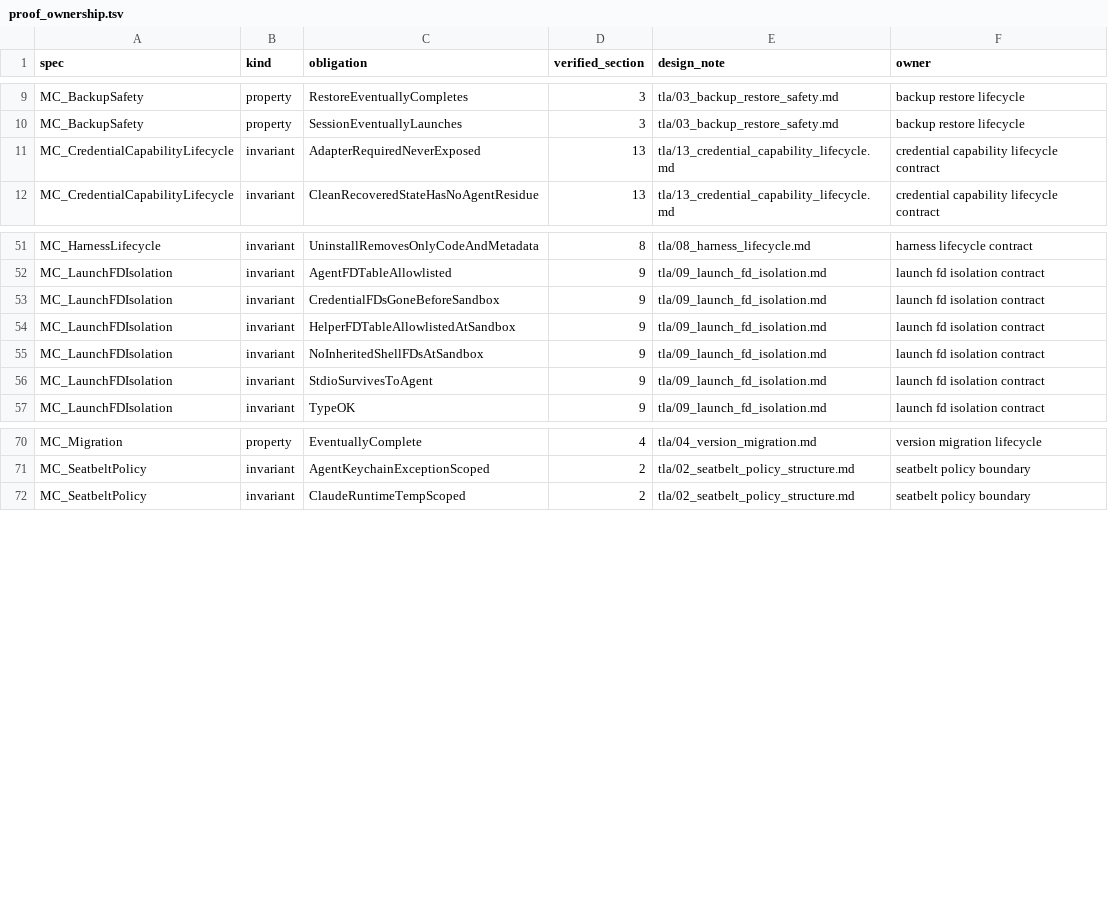
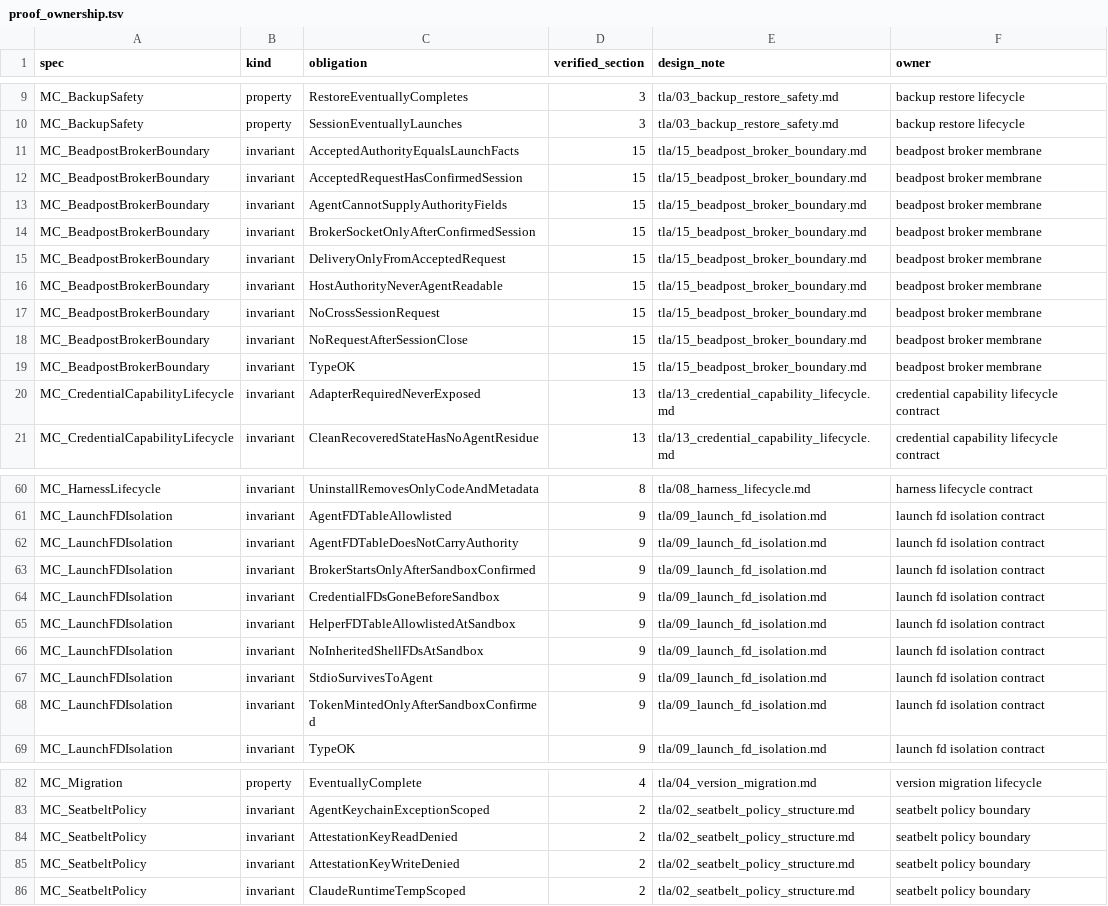
Before and after one commit to dredozubov/hazmat, a TSV file: tla/proof_ownership.tsv, drawn as a sheet; only a part is shown, gaps mark what is left out; the diff names each change by its address in the sheet, - before the commit and + after, or states it on an @@ line.

Commit message:
tla: prove Beadpost attestation boundary (Model B, three-part spec)
Contained-agent submitter + dr-owned host broker: the agent submits closed
request payloads to a per-session dr-owned broker socket; no agent-readable
token and no signing-key path in the agent context; the broker derives
authority from launch facts and runs Beadpost delivery host-side.

Three coordinated specs (docs/plans/2026-06-09-beadpost-attestation-spec-plan.md):
- MC_SeatbeltPolicy: AttestationKeyRead/WriteDenied as a host-authority deny
  class, separate from CredPaths, with no keychain-style exception; the key dir
  is exercised as ProjectDir/ReadDir so the deny is proved non-vacuously
  (32,256 states).
- MC_LaunchFDIsolation: BrokerStartsOnlyAfterSandboxConfirmed and a distinct
  TokenMintedOnlyAfterSandboxConfirmed gate broker/mint behind confirmed
  containment; AgentFDTableDoesNotCarryAuthority via an adversarial inherited
  authority fd (608 states).
- MC_BeadpostBrokerBoundary (new): 8 membrane invariants — agent submits content
  only, broker derives authority from launchFacts, deterministic per-session
  socket binding, clean teardown (3,104 states).

Verification: each spec passed TLC individually (state counts above) and
tla/proof_ownership_check.sh passed (141 obligations). The full check_suite.sh
was NOT run to completion: MC_SeatbeltPolicy and MC_LaunchFDIsolation were
confirmed green in-suite and MC_BeadpostBrokerBoundary green standalone, but
MC_CredentialCapabilityLifecycle (unchanged by this change, ~8M states/~1h) was
stopped as known-good to save compute. Re-run `cd tla && bash check_suite.sh`
for a full pass.

Spec/proof only; no Go implementation yet (beads sandboxing-x74u.3-.8).

```diff
--- a/tla/proof_ownership.tsv
+++ b/tla/proof_ownership.tsv
+row 11: MC_BeadpostBrokerBoundary | invariant | AcceptedAuthorityEqualsLaunchFacts | 15 | tla/15_beadpost_broker_boundary.md | beadpost broker membrane
+row 12: MC_BeadpostBrokerBoundary | invariant | AcceptedRequestHasConfirmedSession | 15 | tla/15_beadpost_broker_boundary.md | beadpost broker membrane
+row 13: MC_BeadpostBrokerBoundary | invariant | AgentCannotSupplyAuthorityFields | 15 | tla/15_beadpost_broker_boundary.md | beadpost broker membrane
+row 14: MC_BeadpostBrokerBoundary | invariant | BrokerSocketOnlyAfterConfirmedSession | 15 | tla/15_beadpost_broker_boundary.md | beadpost broker membrane
+row 15: MC_BeadpostBrokerBoundary | invariant | DeliveryOnlyFromAcceptedRequest | 15 | tla/15_beadpost_broker_boundary.md | beadpost broker membrane
+row 16: MC_BeadpostBrokerBoundary | invariant | HostAuthorityNeverAgentReadable | 15 | tla/15_beadpost_broker_boundary.md | beadpost broker membrane
+row 17: MC_BeadpostBrokerBoundary | invariant | NoCrossSessionRequest | 15 | tla/15_beadpost_broker_boundary.md | beadpost broker membrane
+row 18: MC_BeadpostBrokerBoundary | invariant | NoRequestAfterSessionClose | 15 | tla/15_beadpost_broker_boundary.md | beadpost broker membrane
+row 19: MC_BeadpostBrokerBoundary | invariant | TypeOK | 15 | tla/15_beadpost_broker_boundary.md | beadpost broker membrane
+row 62: MC_LaunchFDIsolation | invariant | AgentFDTableDoesNotCarryAuthority | 9 | tla/09_launch_fd_isolation.md | launch fd isolation contract
+row 63: MC_LaunchFDIsolation | invariant | BrokerStartsOnlyAfterSandboxConfirmed | 9 | tla/09_launch_fd_isolation.md | launch fd isolation contract
+row 68: MC_LaunchFDIsolation | invariant | TokenMintedOnlyAfterSandboxConfirmed | 9 | tla/09_launch_fd_isolation.md | launch fd isolation contract
+row 84: MC_SeatbeltPolicy | invariant | AttestationKeyReadDenied | 2 | tla/02_seatbelt_policy_structure.md | seatbelt policy boundary
+row 85: MC_SeatbeltPolicy | invariant | AttestationKeyWriteDenied | 2 | tla/02_seatbelt_policy_structure.md | seatbelt policy boundary
```
Also changed, not shown: tla/promoted_specs.tsv, 11 other files.
